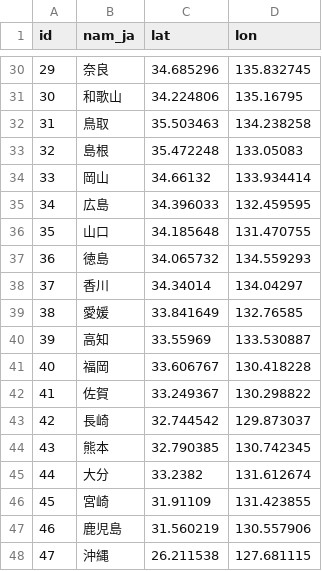
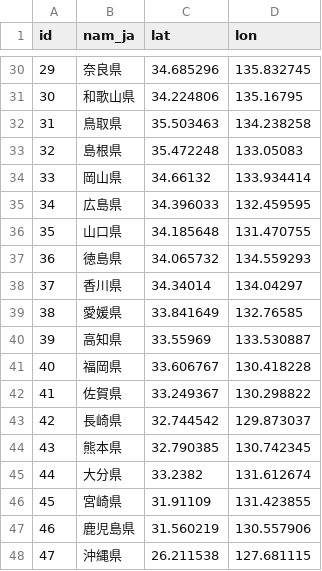
Before and after one commit to dataofjapan/land, a CSV file: prefecturalCapital.csv, drawn as a sheet; only a part is shown, gaps mark what is left out; the diff covers the shown part only.

```diff
--- a/prefecturalCapital.csv
+++ b/prefecturalCapital.csv
@@ -30,19 +30,19 @@ id,nam_ja,lat,lon
-29,奈良,34.685296,135.832745
-30,和歌山,34.224806,135.16795
-31,鳥取,35.503463,134.238258
-32,島根,35.472248,133.05083
-33,岡山,34.66132,133.934414
-34,広島,34.396033,132.459595
-35,山口,34.185648,131.470755
-36,徳島,34.065732,134.559293
-37,香川,34.34014,134.04297
-38,愛媛,33.841649,132.76585
-39,高知,33.55969,133.530887
-40,福岡,33.606767,130.418228
-41,佐賀,33.249367,130.298822
-42,長崎,32.744542,129.873037
-43,熊本,32.790385,130.742345
-44,大分,33.2382,131.612674
-45,宮崎,31.91109,131.423855
-46,鹿児島,31.560219,130.557906
-47,沖縄,26.211538,127.681115
+29,奈良県,34.685296,135.832745
+30,和歌山県,34.224806,135.16795
+31,鳥取県,35.503463,134.238258
+32,島根県,35.472248,133.05083
+33,岡山県,34.66132,133.934414
+34,広島県,34.396033,132.459595
+35,山口県,34.185648,131.470755
+36,徳島県,34.065732,134.559293
+37,香川県,34.34014,134.04297
+38,愛媛県,33.841649,132.76585
+39,高知県,33.55969,133.530887
+40,福岡県,33.606767,130.418228
+41,佐賀県,33.249367,130.298822
+42,長崎県,32.744542,129.873037
+43,熊本県,32.790385,130.742345
+44,大分県,33.2382,131.612674
+45,宮崎県,31.91109,131.423855
+46,鹿児島県,31.560219,130.557906
+47,沖縄県,26.211538,127.681115
```
Also changed, not shown: 27 edited cells elsewhere in this file, prefectures.csv.
